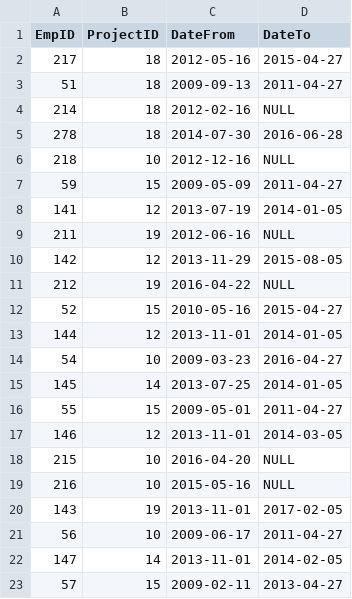
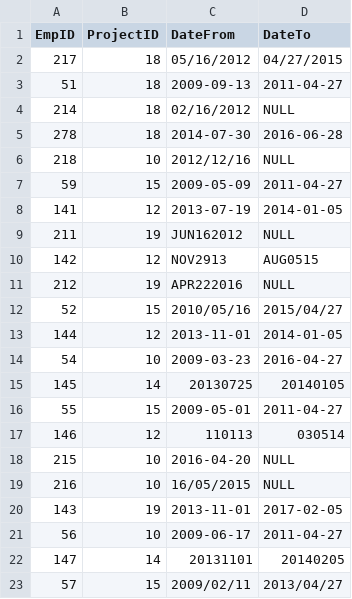
Before and after one commit to biozob/ventsislav-panov-employees, a CSV file: src/assets/data/employees.csv, drawn as a sheet.

Commit message:
[VP-3] - CSVFormat
-Added Diffrent Date Formats in CSV file

```diff
--- a/src/assets/data/employees.csv
+++ b/src/assets/data/employees.csv
@@ -1,23 +1,23 @@
 EmpID,ProjectID,DateFrom,DateTo
-217,18,2012-05-16,2015-04-27
+217,18,05/16/2012,04/27/2015
 51,18,2009-09-13,2011-04-27
-214,18,2012-02-16,NULL
+214,18,02/16/2012,NULL
 278,18,2014-07-30,2016-06-28
-218,10,2012-12-16,NULL
+218,10,2012/12/16,NULL
 59,15,2009-05-09,2011-04-27
 141,12,2013-07-19,2014-01-05
-211,19,2012-06-16,NULL
-142,12,2013-11-29,2015-08-05
-212,19,2016-04-22,NULL
-52,15,2010-05-16,2015-04-27
+211,19,JUN162012,NULL
+142,12,NOV2913,AUG0515
+212,19,APR222016,NULL
+52,15,2010/05/16,2015/04/27
 144,12,2013-11-01,2014-01-05
 54,10,2009-03-23,2016-04-27
-145,14,2013-07-25,2014-01-05
+145,14,20130725,20140105
 55,15,2009-05-01,2011-04-27
-146,12,2013-11-01,2014-03-05
+146,12,110113,030514
 215,10,2016-04-20,NULL
-216,10,2015-05-16,NULL
+216,10,16/05/2015,NULL
 143,19,2013-11-01,2017-02-05
 56,10,2009-06-17,2011-04-27
-147,14,2013-11-01,2014-02-05
-57,15,2009-02-11,2013-04-27
+147,14,20131101,20140205
+57,15,2009/02/11,2013/04/27
```
